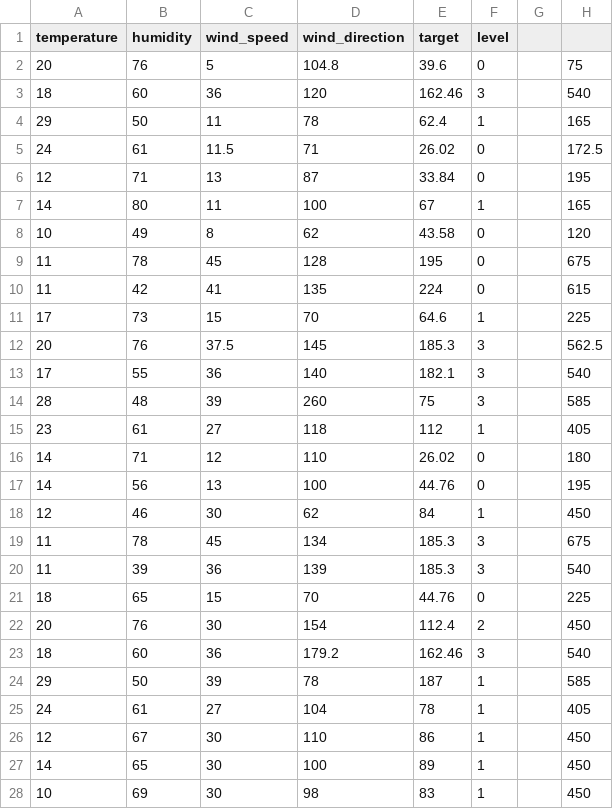
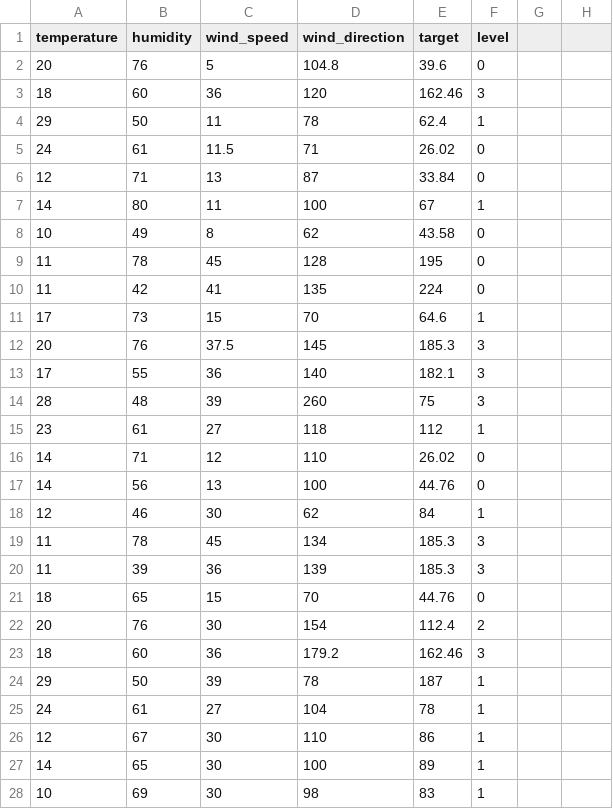
Before and after one commit to nabilera1/datascience_unit4, a CSV file: wind_power_data.csv, drawn as a sheet; only a part is shown; the diff covers the shown part only.

Commit message:
4단원 풍력발전

```diff
--- a/wind_power_data.csv
+++ b/wind_power_data.csv
@@ -2,27 +2,27 @@
-20,76,5,104.8,39.6,0,,75
-18,60,36,120,162.46,3,,540
-29,50,11,78,62.4,1,,165
-24,61,11.5,71,26.02,0,,172.5
-12,71,13,87,33.84,0,,195
-14,80,11,100,67,1,,165
-10,49,8,62,43.58,0,,120
-11,78,45,128,195,0,,675
-11,42,41,135,224,0,,615
-17,73,15,70,64.6,1,,225
-20,76,37.5,145,185.3,3,,562.5
-17,55,36,140,182.1,3,,540
-28,48,39,260,75,3,,585
-23,61,27,118,112,1,,405
-14,71,12,110,26.02,0,,180
-14,56,13,100,44.76,0,,195
-12,46,30,62,84,1,,450
-11,78,45,134,185.3,3,,675
-11,39,36,139,185.3,3,,540
-18,65,15,70,44.76,0,,225
-20,76,30,154,112.4,2,,450
-18,60,36,179.2,162.46,3,,540
-29,50,39,78,187,1,,585
-24,61,27,104,78,1,,405
-12,67,30,110,86,1,,450
-14,65,30,100,89,1,,450
-10,69,30,98,83,1,,450
+20,76,5,104.8,39.6,0
+18,60,36,120,162.46,3
+29,50,11,78,62.4,1
+24,61,11.5,71,26.02,0
+12,71,13,87,33.84,0
+14,80,11,100,67,1
+10,49,8,62,43.58,0
+11,78,45,128,195,0
+11,42,41,135,224,0
+17,73,15,70,64.6,1
+20,76,37.5,145,185.3,3
+17,55,36,140,182.1,3
+28,48,39,260,75,3
+23,61,27,118,112,1
+14,71,12,110,26.02,0
+14,56,13,100,44.76,0
+12,46,30,62,84,1
+11,78,45,134,185.3,3
+11,39,36,139,185.3,3
+18,65,15,70,44.76,0
+20,76,30,154,112.4,2
+18,60,36,179.2,162.46,3
+29,50,39,78,187,1
+24,61,27,104,78,1
+12,67,30,110,86,1
+14,65,30,100,89,1
+10,69,30,98,83,1
```
Also changed, not shown: 13 edited cells elsewhere in this file.
